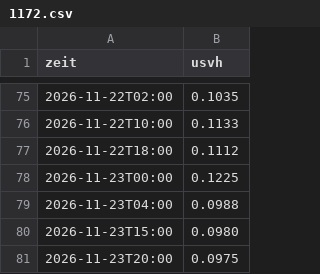
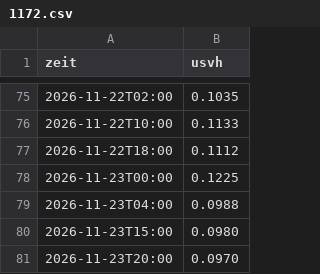
Before and after one commit to mknxb/wetter, a CSV file: odl-cz/1172.csv, drawn as a sheet; only a part is shown, gaps mark what is left out.

```diff
--- a/odl-cz/1172.csv
+++ b/odl-cz/1172.csv
@@ -80,2 +80,2 @@ zeit;usvh
 2026-11-23T15:00;0.0980
-2026-11-23T20:00;0.0975
+2026-11-23T20:00;0.0970
```
Also changed, not shown: odl-cz/1175.csv, odl-cz/1201.csv, 12 other files.
